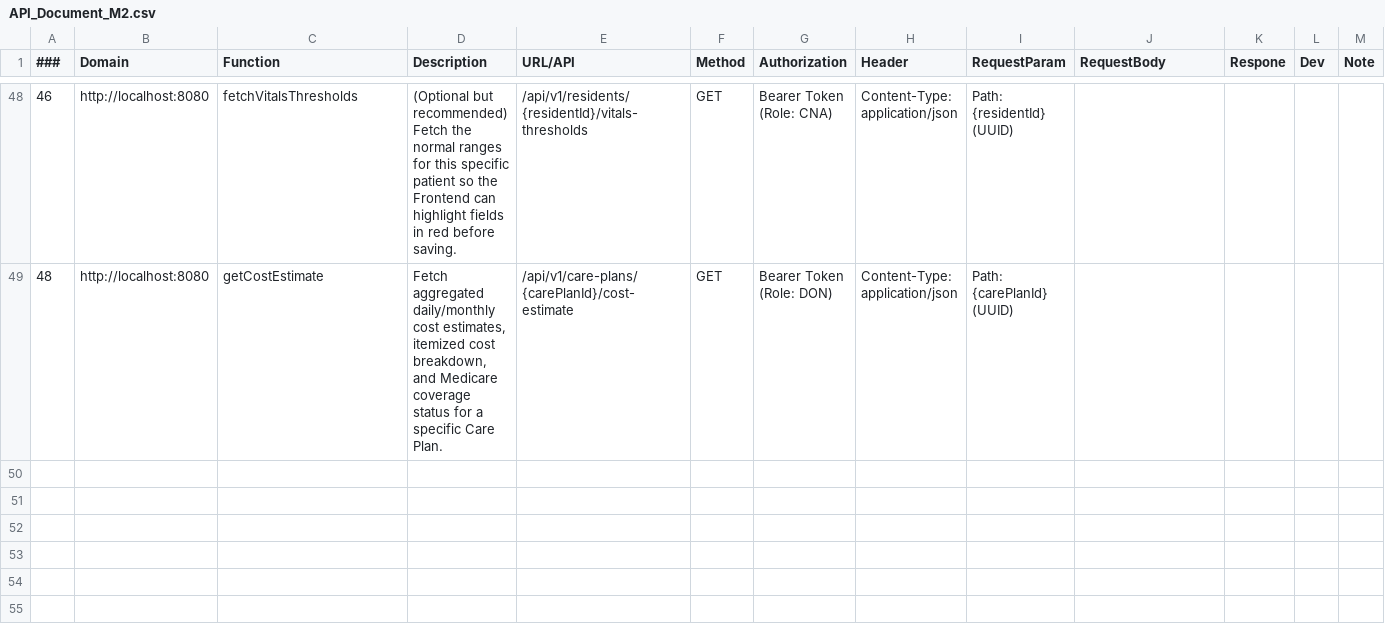
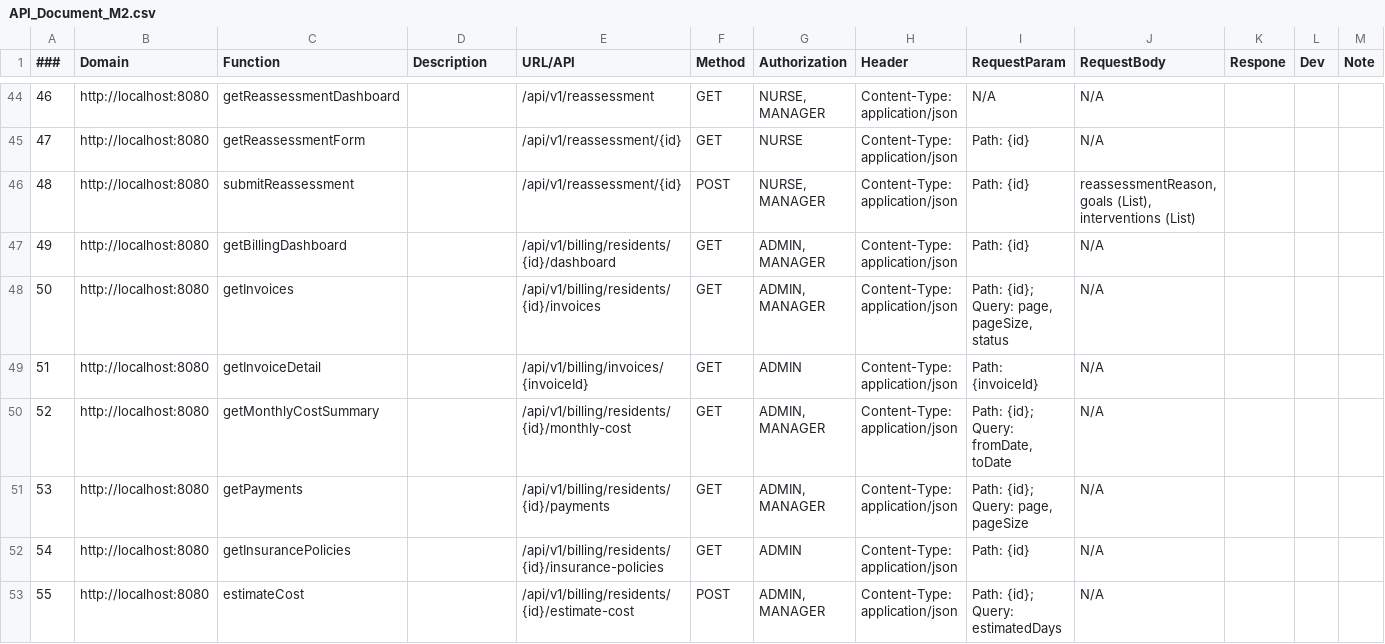
Before and after one commit to group3062026/MockProject_062026_Nhom3, a CSV file: API_Document_M2.csv, drawn as a sheet; only a part is shown, gaps mark what is left out; addresses are those after the commit; rows hold the shown columns only; ↵ is a line break in a cell; the diff covers the shown part only; the diff names each change by its address in the sheet, - before the commit and + after, or states it on an @@ line.

```diff
--- a/API_Document_M2.csv
+++ b/API_Document_M2.csv
-C44 (Function): fetchVitalsThresholds
+C44 (Function): getReassessmentDashboard
-D44 (Description): (Optional but recommended) Fetch the normal ranges for this specific patient so the Frontend can highlight fields in red before saving.
+D44 (Description): (empty)
-E44 (URL/API): /api/v1/residents/{residentId}/vitals-thresholds
+E44 (URL/API): /api/v1/reassessment
-G44 (Authorization): Bearer Token (Role: CNA)
+G44 (Authorization): NURSE, MANAGER
-I44 (RequestParam): Path: ↵ {residentId} (UUID)
+I44 (RequestParam): N/A
-J44 (RequestBody): (empty)
+J44 (RequestBody): N/A
+row 45: 47 | http://localhost:8080 | getReassessmentForm |  | /api/v1/reassessment/{id} | GET | NURSE | Content-Type: application/json | Path: {id} | N/A
-C46 (Function): getCostEstimate
+C46 (Function): submitReassessment
-D46 (Description): Fetch aggregated daily/monthly cost estimates, itemized cost breakdown, and Medicare coverage status for a specific Care Plan.
+D46 (Description): (empty)
-E46 (URL/API): /api/v1/care-plans/{carePlanId}/cost-estimate
+E46 (URL/API): /api/v1/reassessment/{id}
-F46 (Method): GET
+F46 (Method): POST
-G46 (Authorization): Bearer Token (Role: DON)
+G46 (Authorization): NURSE, MANAGER
-I46 (RequestParam): Path: ↵ {carePlanId} (UUID)
+I46 (RequestParam): Path: {id}
-J46 (RequestBody): (empty)
+J46 (RequestBody): reassessmentReason, goals (List), interventions (List)
+row 47: 49 | http://localhost:8080 | getBillingDashboard |  | /api/v1/billing/residents/{id}/dashboard | GET | ADMIN, MANAGER | Content-Type: application/json | Path: {id} | N/A
+row 48: 50 | http://localhost:8080 | getInvoices |  | /api/v1/billing/residents/{id}/invoices | GET | ADMIN, MANAGER | Content-Type: application/json | Path: {id}; Query: page, pageSize, status | N/A
+row 49: 51 | http://localhost:8080 | getInvoiceDetail |  | /api/v1/billing/invoices/{invoiceId} | GET | ADMIN | Content-Type: application/json | Path: {invoiceId} | N/A
+row 50: 52 | http://localhost:8080 | getMonthlyCostSummary |  | /api/v1/billing/residents/{id}/monthly-cost | GET | ADMIN, MANAGER | Content-Type: application/json | Path: {id}; Query: fromDate, toDate | N/A
+row 51: 53 | http://localhost:8080 | getPayments |  | /api/v1/billing/residents/{id}/payments | GET | ADMIN, MANAGER | Content-Type: application/json | Path: {id}; Query: page, pageSize | N/A
+row 52: 54 | http://localhost:8080 | getInsurancePolicies |  | /api/v1/billing/residents/{id}/insurance-policies | GET | ADMIN | Content-Type: application/json | Path: {id} | N/A
+row 53: 55 | http://localhost:8080 | estimateCost |  | /api/v1/billing/residents/{id}/estimate-cost | POST | ADMIN, MANAGER | Content-Type: application/json | Path: {id}; Query: estimatedDays | N/A
```
Also changed, not shown: 2 added rows, 6 removed rows and 19 edited cells elsewhere in this file, 9 other files.
